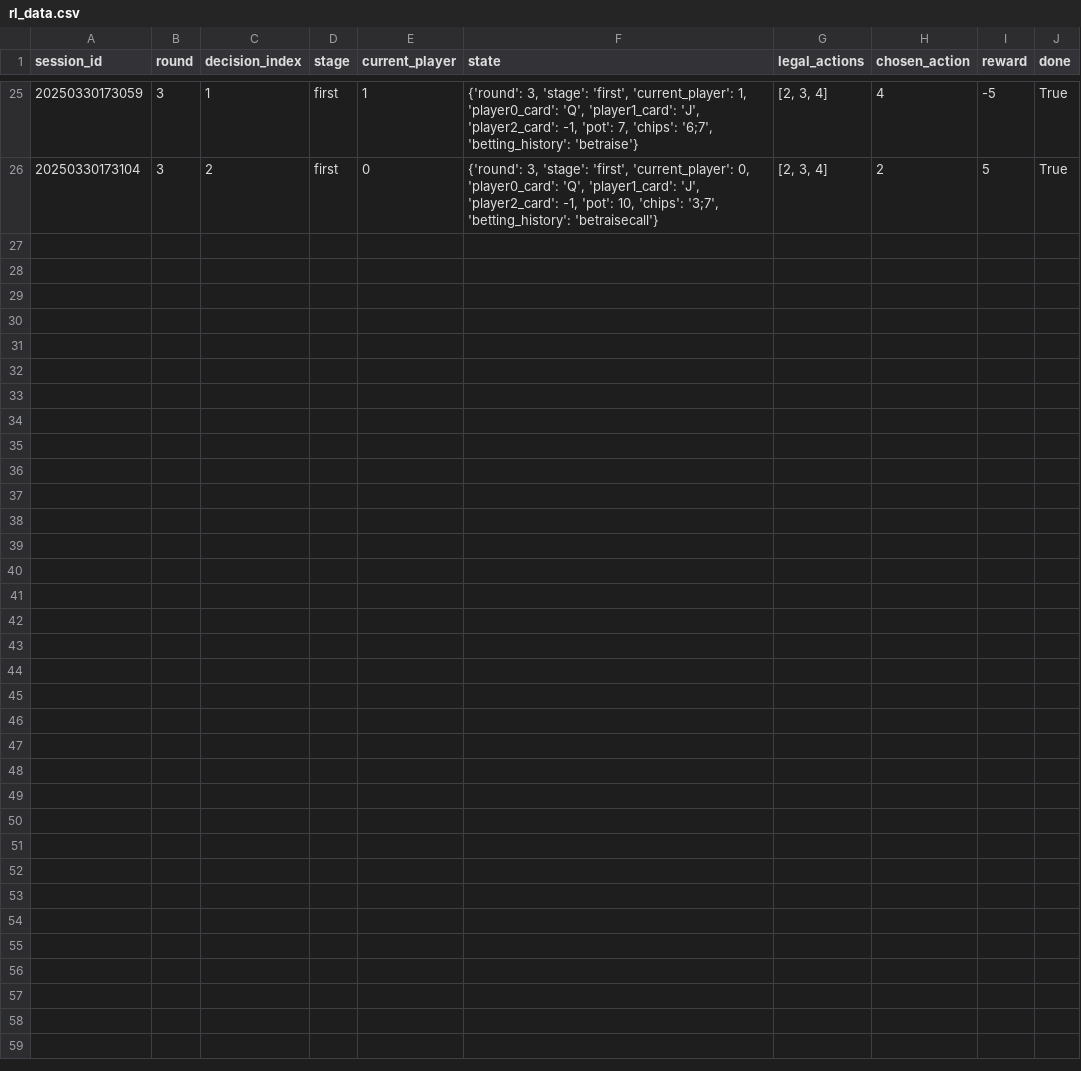
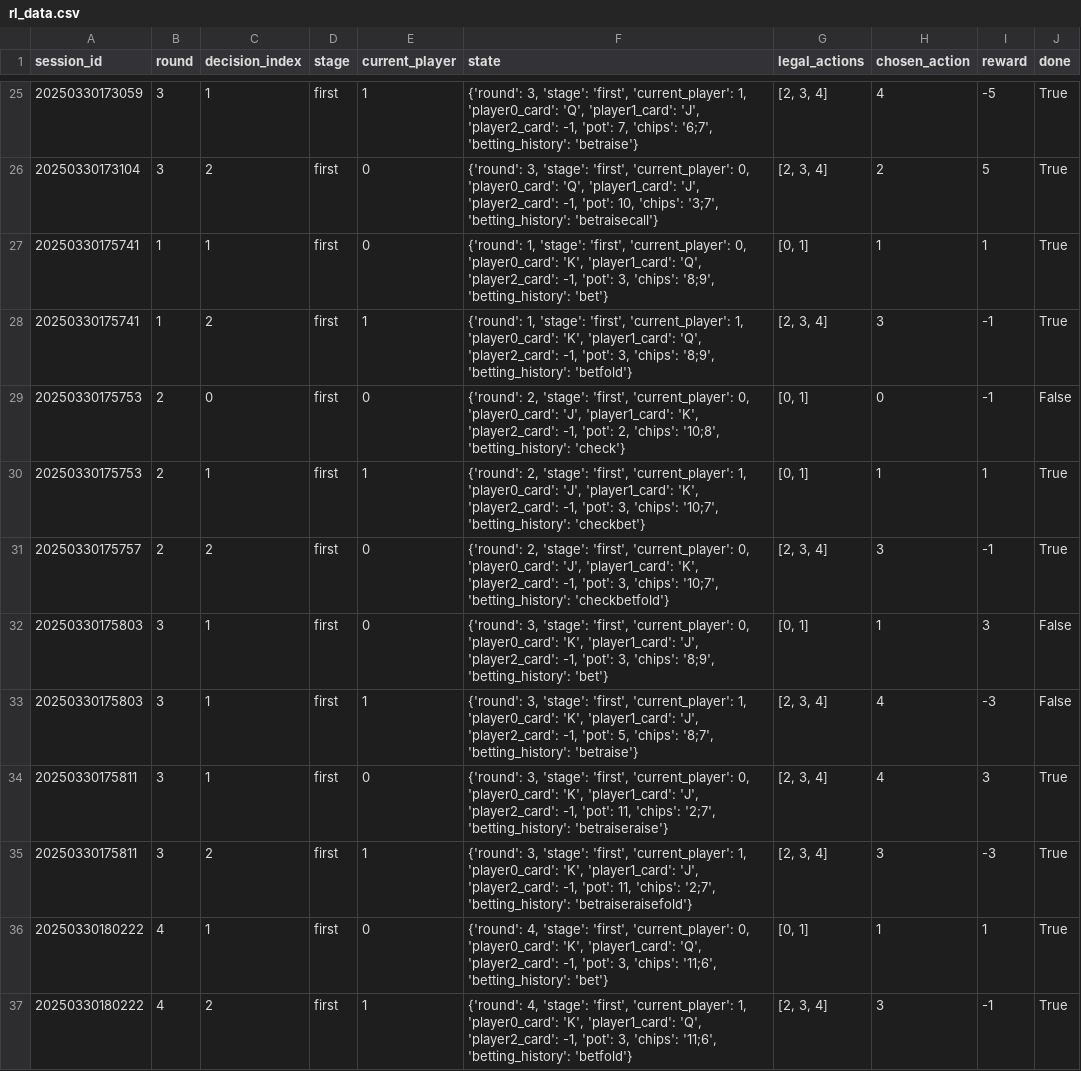
Before and after one commit to shridpant/poker, a CSV file: logs/game_data/rl_data.csv, drawn as a sheet; only a part is shown, gaps mark what is left out.

```diff
--- a/logs/game_data/rl_data.csv
+++ b/logs/game_data/rl_data.csv
@@ -26 +26,12 @@ session_id,round,decision_index,stage,current_player,state,legal_actions,chosen_
 20250330173104,3,2,first,0,"{'round': 3, 'stage': 'first', 'current_player': 0, 'player0_card': 'Q', 'player1_card': 'J', 'player2_card': -1, 'pot': 10, 'chips': '3;7', 'betting_history': 'betraisecall'}","[2, 3, 4]",2,5,True
+20250330175741,1,1,first,0,"{'round': 1, 'stage': 'first', 'current_player': 0, 'player0_card': 'K', 'player1_card': 'Q', 'player2_card': -1, 'pot': 3, 'chips': '8;9', 'betting_history': 'bet'}","[0, 1]",1,1,True
+20250330175741,1,2,first,1,"{'round': 1, 'stage': 'first', 'current_player': 1, 'player0_card': 'K', 'player1_card': 'Q', 'player2_card': -1, 'pot': 3, 'chips': '8;9', 'betting_history': 'betfold'}","[2, 3, 4]",3,-1,True
+20250330175753,2,0,first,0,"{'round': 2, 'stage': 'first', 'current_player': 0, 'player0_card': 'J', 'player1_card': 'K', 'player2_card': -1, 'pot': 2, 'chips': '10;8', 'betting_history': 'check'}","[0, 1]",0,-1,False
+20250330175753,2,1,first,1,"{'round': 2, 'stage': 'first', 'current_player': 1, 'player0_card': 'J', 'player1_card': 'K', 'player2_card': -1, 'pot': 3, 'chips': '10;7', 'betting_history': 'checkbet'}","[0, 1]",1,1,True
+20250330175757,2,2,first,0,"{'round': 2, 'stage': 'first', 'current_player': 0, 'player0_card': 'J', 'player1_card': 'K', 'player2_card': -1, 'pot': 3, 'chips': '10;7', 'betting_history': 'checkbetfold'}","[2, 3, 4]",3,-1,True
+20250330175803,3,1,first,0,"{'round': 3, 'stage': 'first', 'current_player': 0, 'player0_card': 'K', 'player1_card': 'J', 'player2_card': -1, 'pot': 3, 'chips': '8;9', 'betting_history': 'bet'}","[0, 1]",1,3,False
+20250330175803,3,1,first,1,"{'round': 3, 'stage': 'first', 'current_player': 1, 'player0_card': 'K', 'player1_card': 'J', 'player2_card': -1, 'pot': 5, 'chips': '8;7', 'betting_history': 'betraise'}","[2, 3, 4]",4,-3,False
+20250330175811,3,1,first,0,"{'round': 3, 'stage': 'first', 'current_player': 0, 'player0_card': 'K', 'player1_card': 'J', 'player2_card': -1, 'pot': 11, 'chips': '2;7', 'betting_history': 'betraiseraise'}","[2, 3, 4]",4,3,True
+20250330175811,3,2,first,1,"{'round': 3, 'stage': 'first', 'current_player': 1, 'player0_card': 'K', 'player1_card': 'J', 'player2_card': -1, 'pot': 11, 'chips': '2;7', 'betting_history': 'betraiseraisefold'}","[2, 3, 4]",3,-3,True
+20250330180222,4,1,first,0,"{'round': 4, 'stage': 'first', 'current_player': 0, 'player0_card': 'K', 'player1_card': 'Q', 'player2_card': -1, 'pot': 3, 'chips': '11;6', 'betting_history': 'bet'}","[0, 1]",1,1,True
+20250330180222,4,2,first,1,"{'round': 4, 'stage': 'first', 'current_player': 1, 'player0_card': 'K', 'player1_card': 'Q', 'player2_card': -1, 'pot': 3, 'chips': '11;6', 'betting_history': 'betfold'}","[2, 3, 4]",3,-1,True
```
Also changed, not shown: logs/game_data/training_data.csv, 2 other files.
